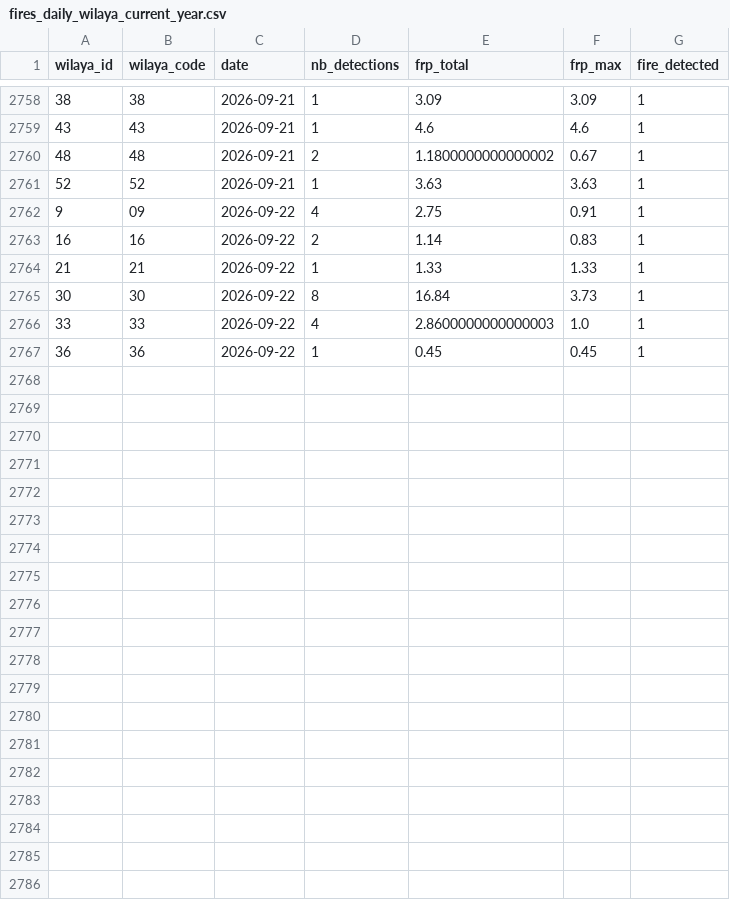
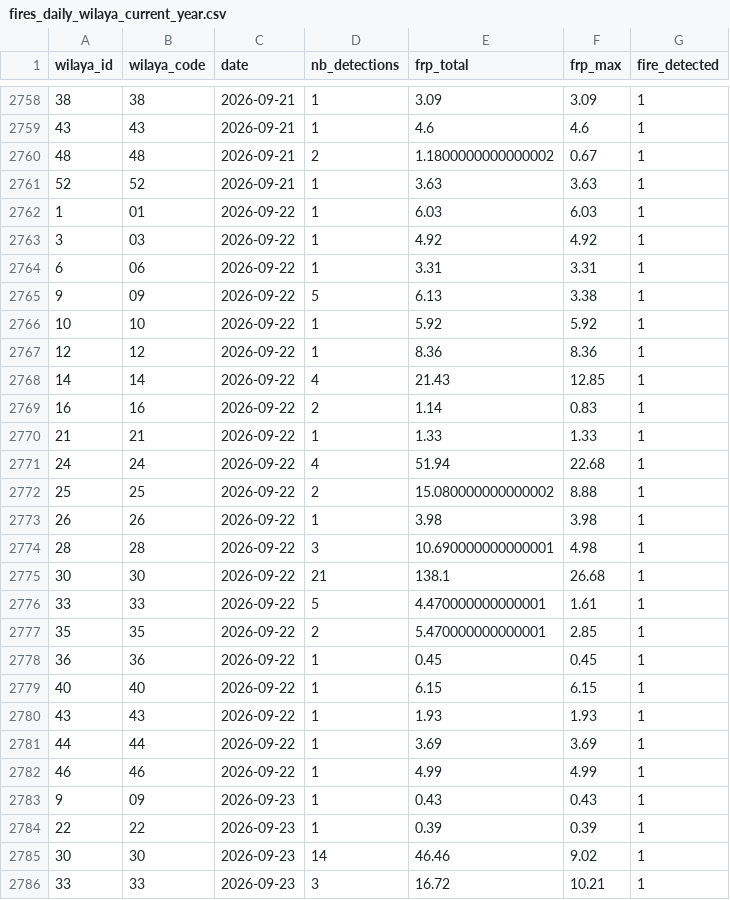
Before and after one commit to kenzakab16/firerisk-dz-data, a CSV file: data/processed/fires_daily_wilaya_current_year.csv, drawn as a sheet; only a part is shown, gaps mark what is left out; the diff covers the shown part only.

```diff
--- a/data/processed/fires_daily_wilaya_current_year.csv
+++ b/data/processed/fires_daily_wilaya_current_year.csv
@@ -2761,7 +2761,26 @@ wilaya_id,wilaya_code,date,nb_detections,frp_total,frp_max,fire_detected
 52,52,2026-09-21,1,3.63,3.63,1
-9,09,2026-09-22,4,2.75,0.91,1
+1,01,2026-09-22,1,6.03,6.03,1
+3,03,2026-09-22,1,4.92,4.92,1
+6,06,2026-09-22,1,3.31,3.31,1
+9,09,2026-09-22,5,6.13,3.38,1
+10,10,2026-09-22,1,5.92,5.92,1
+12,12,2026-09-22,1,8.36,8.36,1
+14,14,2026-09-22,4,21.43,12.85,1
 16,16,2026-09-22,2,1.14,0.83,1
 21,21,2026-09-22,1,1.33,1.33,1
-30,30,2026-09-22,8,16.84,3.73,1
-33,33,2026-09-22,4,2.8600000000000003,1.0,1
+24,24,2026-09-22,4,51.94,22.68,1
+25,25,2026-09-22,2,15.080000000000002,8.88,1
+26,26,2026-09-22,1,3.98,3.98,1
+28,28,2026-09-22,3,10.690000000000001,4.98,1
+30,30,2026-09-22,21,138.1,26.68,1
+33,33,2026-09-22,5,4.470000000000001,1.61,1
+35,35,2026-09-22,2,5.470000000000001,2.85,1
 36,36,2026-09-22,1,0.45,0.45,1
+40,40,2026-09-22,1,6.15,6.15,1
+43,43,2026-09-22,1,1.93,1.93,1
+44,44,2026-09-22,1,3.69,3.69,1
+46,46,2026-09-22,1,4.99,4.99,1
+9,09,2026-09-23,1,0.43,0.43,1
+22,22,2026-09-23,1,0.39,0.39,1
+30,30,2026-09-23,14,46.46,9.02,1
+33,33,2026-09-23,3,16.72,10.21,1
```
Also changed, not shown: 4 edited cells elsewhere in this file, 2 other files.
